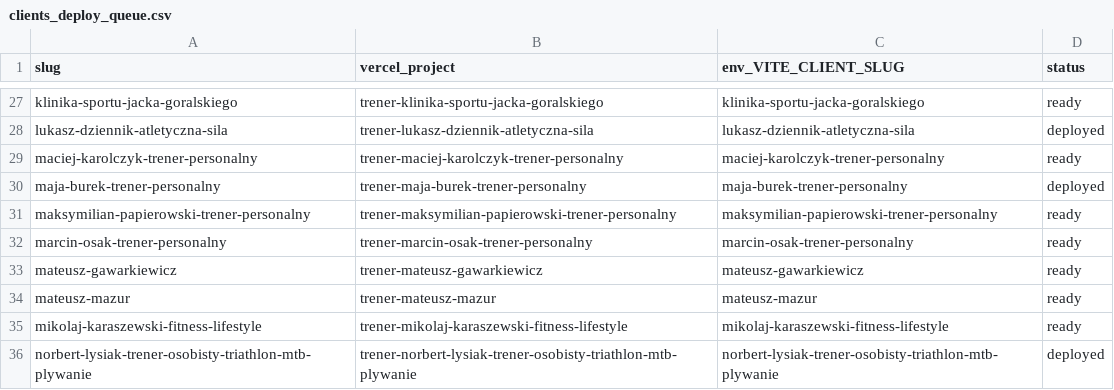
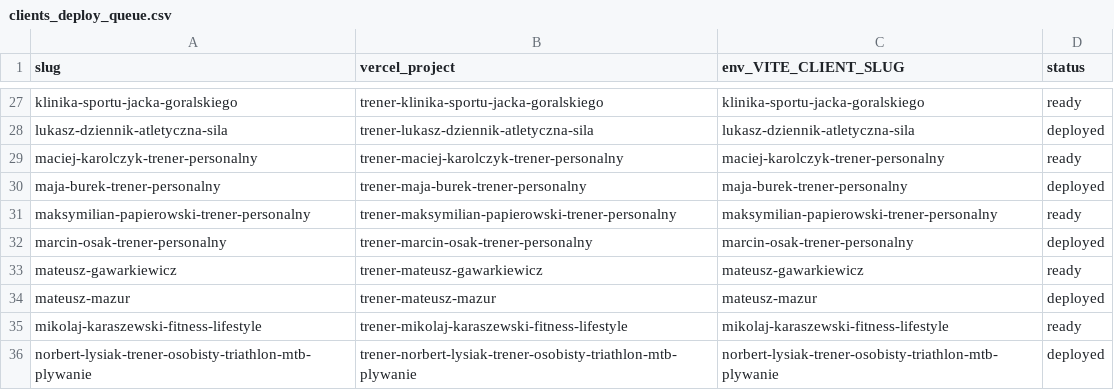
Before and after one commit to NoLukex/Strona-trenerzy, a CSV file: clients_deploy_queue.csv, drawn as a sheet; only a part is shown, gaps mark what is left out; the diff covers the shown part only.

Commit message:
chore: deploy wave3 trainer projects

```diff
--- a/clients_deploy_queue.csv
+++ b/clients_deploy_queue.csv
@@ -31,5 +31,5 @@ maja-burek-trener-personalny,trener-maja-burek-trener-personalny,maja-burek-tren
 maksymilian-papierowski-trener-personalny,trener-maksymilian-papierowski-trener-personalny,maksymilian-papierowski-trener-personalny,ready
-marcin-osak-trener-personalny,trener-marcin-osak-trener-personalny,marcin-osak-trener-personalny,ready
+marcin-osak-trener-personalny,trener-marcin-osak-trener-personalny,marcin-osak-trener-personalny,deployed
 mateusz-gawarkiewicz,trener-mateusz-gawarkiewicz,mateusz-gawarkiewicz,ready
-mateusz-mazur,trener-mateusz-mazur,mateusz-mazur,ready
+mateusz-mazur,trener-mateusz-mazur,mateusz-mazur,deployed
 mikolaj-karaszewski-fitness-lifestyle,trener-mikolaj-karaszewski-fitness-lifestyle,mikolaj-karaszewski-fitness-lifestyle,ready
```
Also changed, not shown: 8 edited cells elsewhere in this file, 1 other file.
